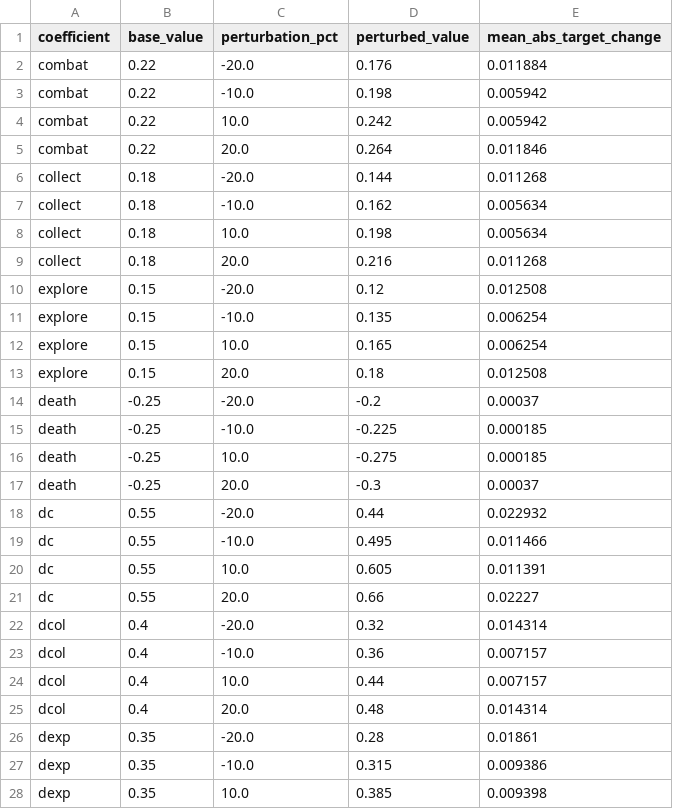
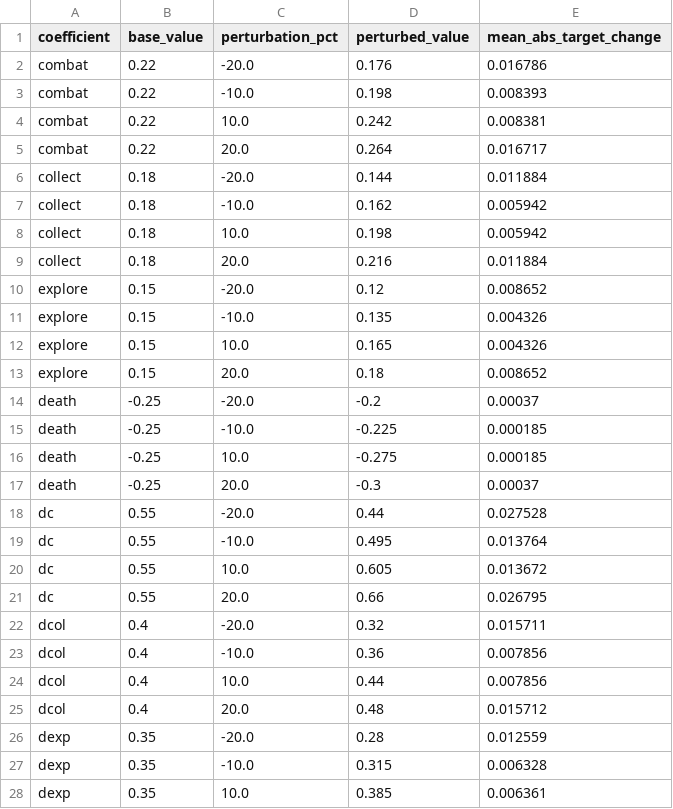
Before and after one commit to LuciferDIot/CollectGame.Model, a CSV file: _research_archive/experiments/experiment_G_system_robustness/outputs/feature_weight_sensitivity.csv, drawn as a sheet; only a part is shown; the diff covers the shown part only.

```diff
--- a/_research_archive/experiments/experiment_G_system_robustness/outputs/feature_weight_sensitivity.csv
+++ b/_research_archive/experiments/experiment_G_system_robustness/outputs/feature_weight_sensitivity.csv
@@ -1,14 +1,14 @@
 coefficient,base_value,perturbation_pct,perturbed_value,mean_abs_target_change
-combat,0.22,-20.0,0.176,0.011884
-combat,0.22,-10.0,0.198,0.005942
-combat,0.22,10.0,0.242,0.005942
-combat,0.22,20.0,0.264,0.011846
-collect,0.18,-20.0,0.144,0.011268
-collect,0.18,-10.0,0.162,0.005634
-collect,0.18,10.0,0.198,0.005634
-collect,0.18,20.0,0.216,0.011268
-explore,0.15,-20.0,0.12,0.012508
-explore,0.15,-10.0,0.135,0.006254
-explore,0.15,10.0,0.165,0.006254
-explore,0.15,20.0,0.18,0.012508
+combat,0.22,-20.0,0.176,0.016786
+combat,0.22,-10.0,0.198,0.008393
+combat,0.22,10.0,0.242,0.008381
+combat,0.22,20.0,0.264,0.016717
+collect,0.18,-20.0,0.144,0.011884
+collect,0.18,-10.0,0.162,0.005942
+collect,0.18,10.0,0.198,0.005942
+collect,0.18,20.0,0.216,0.011884
+explore,0.15,-20.0,0.12,0.008652
+explore,0.15,-10.0,0.135,0.004326
+explore,0.15,10.0,0.165,0.004326
+explore,0.15,20.0,0.18,0.008652
 death,-0.25,-20.0,-0.2,0.00037
@@ -17,12 +17,12 @@ death,-0.25,10.0,-0.275,0.000185
 death,-0.25,20.0,-0.3,0.00037
-dc,0.55,-20.0,0.44,0.022932
-dc,0.55,-10.0,0.495,0.011466
-dc,0.55,10.0,0.605,0.011391
-dc,0.55,20.0,0.66,0.02227
-dcol,0.4,-20.0,0.32,0.014314
-dcol,0.4,-10.0,0.36,0.007157
-dcol,0.4,10.0,0.44,0.007157
-dcol,0.4,20.0,0.48,0.014314
-dexp,0.35,-20.0,0.28,0.01861
-dexp,0.35,-10.0,0.315,0.009386
-dexp,0.35,10.0,0.385,0.009398
+dc,0.55,-20.0,0.44,0.027528
+dc,0.55,-10.0,0.495,0.013764
+dc,0.55,10.0,0.605,0.013672
+dc,0.55,20.0,0.66,0.026795
+dcol,0.4,-20.0,0.32,0.015711
+dcol,0.4,-10.0,0.36,0.007856
+dcol,0.4,10.0,0.44,0.007856
+dcol,0.4,20.0,0.48,0.015712
+dexp,0.35,-20.0,0.28,0.012559
+dexp,0.35,-10.0,0.315,0.006328
+dexp,0.35,10.0,0.385,0.006361
```
Also changed, not shown: 1 edited cell elsewhere in this file, _research_archive/experiments/experiment_G_system_robustness/outputs/exploration_interpretation_report.csv, 1 other file.
